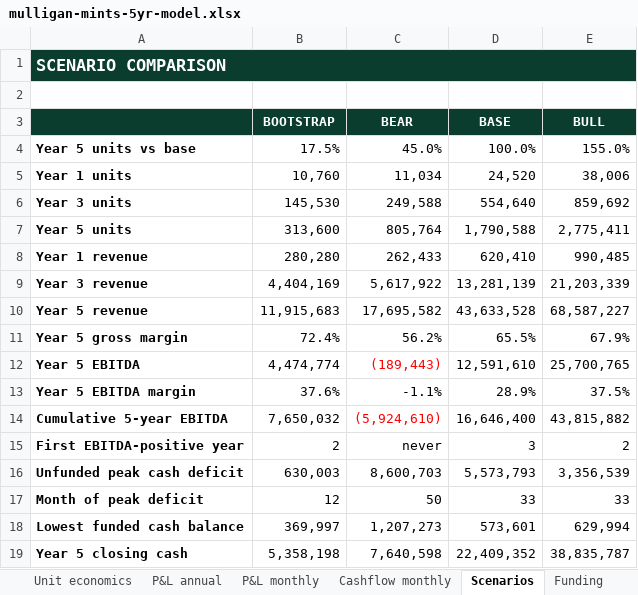
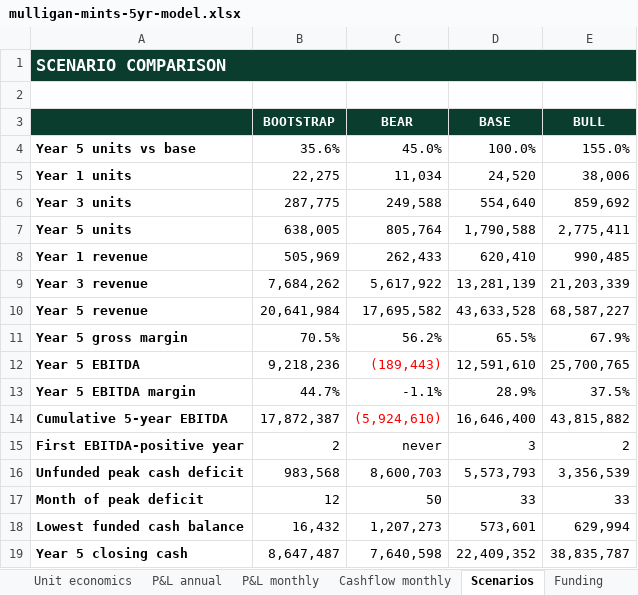
Before and after one commit to getluckyjo/mulliganmints, an Excel workbook: finance/outputs/mulligan-mints-5yr-model.xlsx, sheet Scenarios, drawn as a sheet; values as stored, in another font and other column widths than the file's, no borders; the diff names each change by its address in the sheet, - before the commit and + after, or states it on an @@ line.

```diff
--- a/finance/outputs/mulligan-mints-5yr-model.xlsx (sheet Scenarios)
+++ b/finance/outputs/mulligan-mints-5yr-model.xlsx (sheet Scenarios)
-B4 (BOOTSTRAP): 17.5%
+B4 (BOOTSTRAP): 35.6%
-B5 (BOOTSTRAP): 10,760
+B5 (BOOTSTRAP): 22,275
-B6 (BOOTSTRAP): 145,530
+B6 (BOOTSTRAP): 287,775
-B7 (BOOTSTRAP): 313,600
+B7 (BOOTSTRAP): 638,005
-B8 (BOOTSTRAP): 280,280
+B8 (BOOTSTRAP): 505,969
-B9 (BOOTSTRAP): 4,404,169
+B9 (BOOTSTRAP): 7,684,262
-B10 (BOOTSTRAP): 11,915,683
+B10 (BOOTSTRAP): 20,641,984
-B11 (BOOTSTRAP): 72.4%
+B11 (BOOTSTRAP): 70.5%
-B12 (BOOTSTRAP): 4,474,774
+B12 (BOOTSTRAP): 9,218,236
-B13 (BOOTSTRAP): 37.6%
+B13 (BOOTSTRAP): 44.7%
-B14 (BOOTSTRAP): 7,650,032
+B14 (BOOTSTRAP): 17,872,387
-B16 (BOOTSTRAP): 630,003
+B16 (BOOTSTRAP): 983,568
-B18 (BOOTSTRAP): 369,997
+B18 (BOOTSTRAP): 16,432
-B19 (BOOTSTRAP): 5,358,198
+B19 (BOOTSTRAP): 8,647,487
```
Also changed, not shown: sheet P&L annual, sheet Exit, 11 other files.
